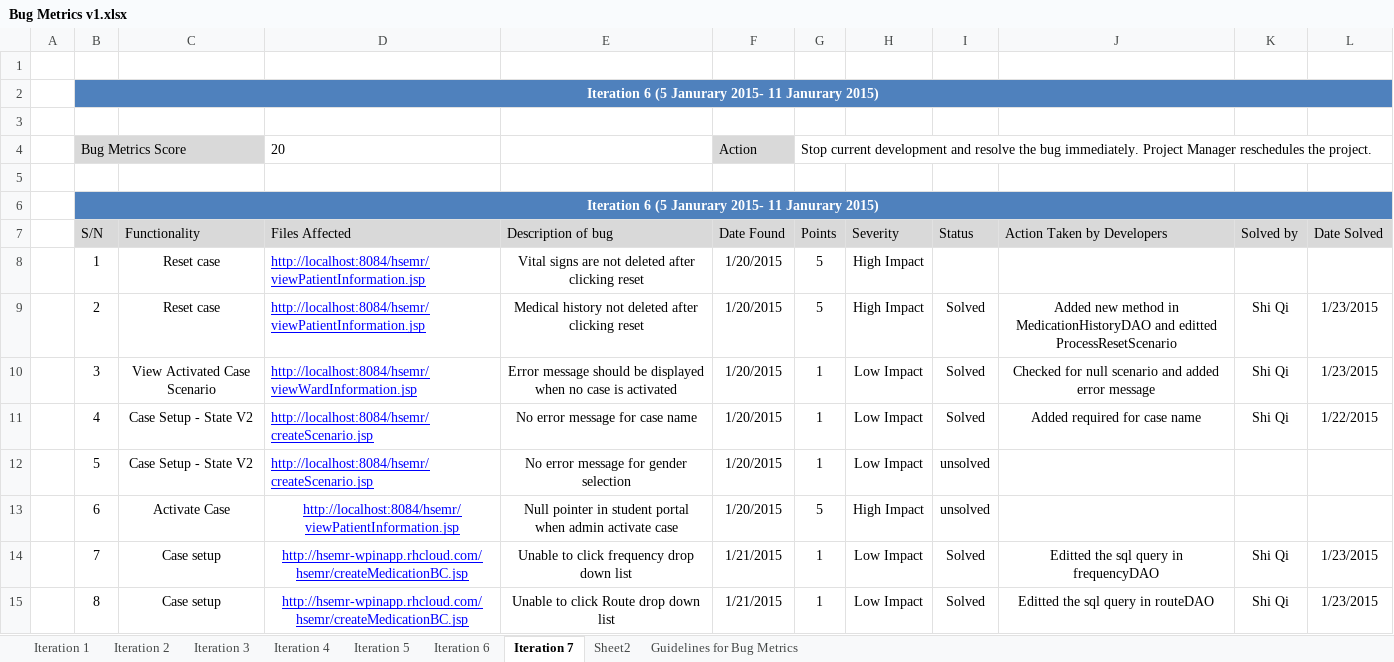
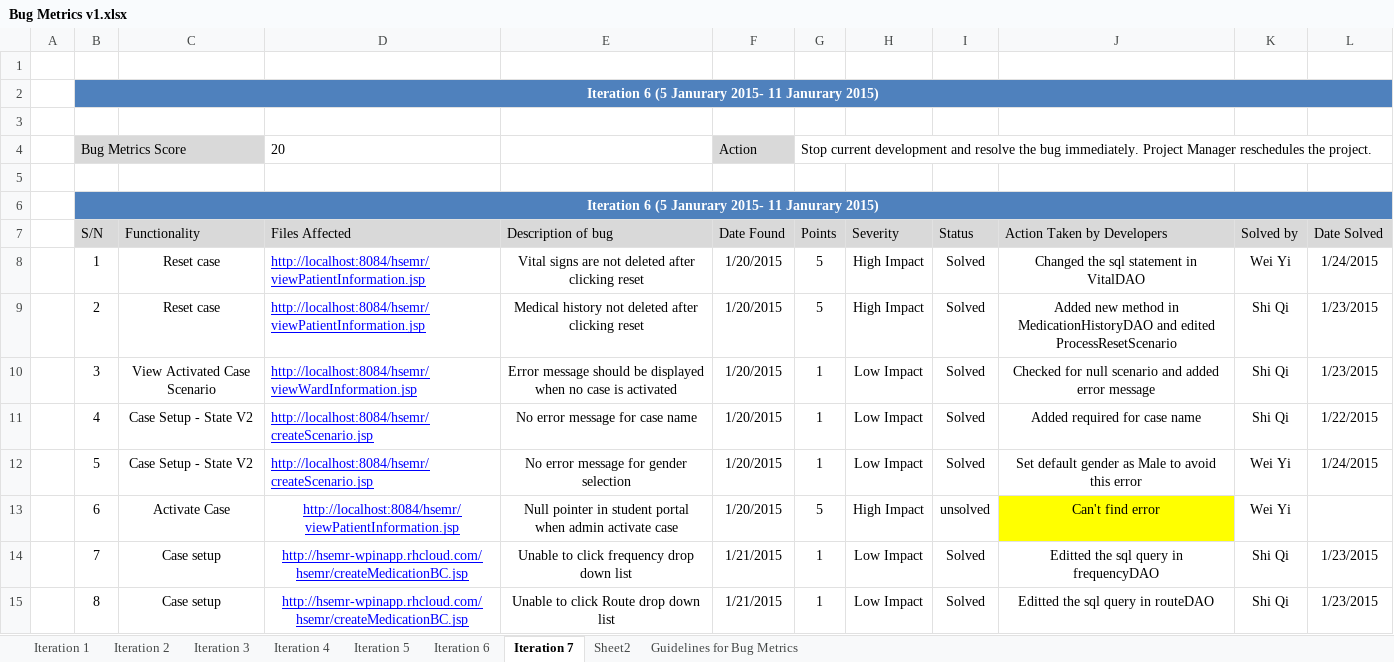
Before and after one commit to eseawind/hsemr, an Excel workbook: Documents/Project Management/Metrics/Bug Metrics/Bug Metrics v1.xlsx, sheet Iteration 7, drawn as a sheet; values as stored, in another font and other column widths than the file's, no borders; the diff names each change by its address in the sheet, - before the commit and + after, or states it on an @@ line.

Commit message:
Debugged remaining bugs for iteration 7

```diff
--- a/Documents/Project Management/Metrics/Bug Metrics/Bug Metrics v1.xlsx (sheet Iteration 7)
+++ b/Documents/Project Management/Metrics/Bug Metrics/Bug Metrics v1.xlsx (sheet Iteration 7)
-I8 (Status): (empty)
+I8 (Status): Solved
-J8 (Action Taken by Developers): (empty)
+J8 (Action Taken by Developers): Changed the sql statement in VitalDAO
-K8 (Solved by): (empty)
+K8 (Solved by): Wei Yi
-L8 (Date Solved): (empty)
+L8 (Date Solved): 1/24/2015
-J9 (Action Taken by Developers): …MedicationHistoryDAO and editted ProcessResetScenario
+J9 (Action Taken by Developers): …MedicationHistoryDAO and edited ProcessResetScenario
-I12 (Status): unsolved
+I12 (Status): Solved
-J12 (Action Taken by Developers): (empty)
+J12 (Action Taken by Developers): Set default gender as Male to avoid this error
-K12:K13 (Solved by): (empty)
+K12:K13 (Solved by): Wei Yi
-L12 (Date Solved): (empty)
+L12 (Date Solved): 1/24/2015
-J13 (Action Taken by Developers): (empty)
+J13 (Action Taken by Developers): Can't find error
-J13 fill: none
+J13 fill: #FFFF00
```
Also changed, not shown: 2 other files.
